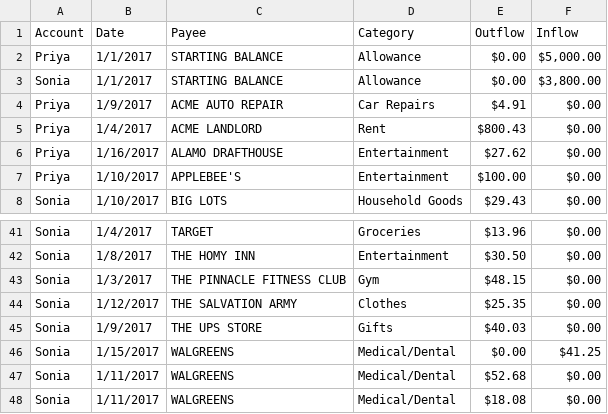
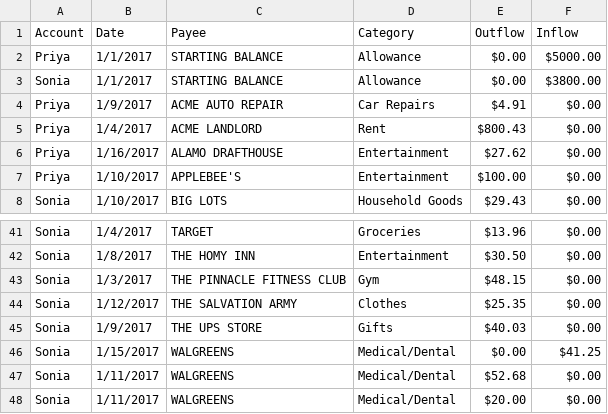
Before and after one commit to LeannaRM/assignments, a CSV file: csv-report/accounts.csv, drawn as a sheet; only a part is shown, gaps mark what is left out; the diff names each change by its address in the sheet, - before the commit and + after, or states it on an @@ line.

```diff
--- a/csv-report/accounts.csv
+++ b/csv-report/accounts.csv
-F2 (Inflow): $5,000.00
+F2 (Inflow): $5000.00
-F3 (Inflow): $3,800.00
+F3 (Inflow): $3800.00
-E48 (Outflow): $18.08
+E48 (Outflow): $20.00
```
Also changed, not shown: 16 other files.
